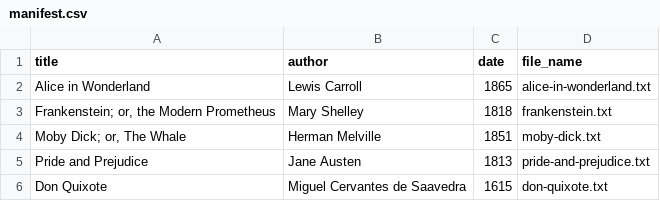
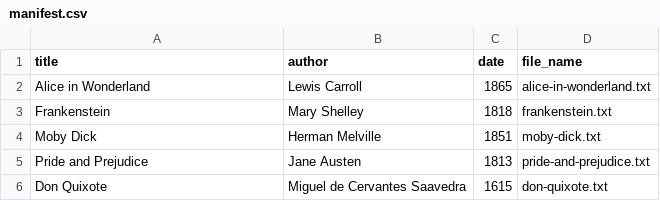
Before and after one commit to michaelgfalk/text-analysis-workshop, a CSV file: release/workshop/data/manifest.csv, drawn as a sheet.

Commit message:
workshop v1

```diff
--- a/release/workshop/data/manifest.csv
+++ b/release/workshop/data/manifest.csv
@@ -2,5 +2,5 @@ title,author,date,file_name
 Alice in Wonderland,Lewis Carroll,1865,alice-in-wonderland.txt
-"Frankenstein; or, the Modern Prometheus",Mary Shelley,1818,frankenstein.txt
-"Moby Dick; or, The Whale",Herman Melville,1851,moby-dick.txt
+Frankenstein,Mary Shelley,1818,frankenstein.txt
+Moby Dick,Herman Melville,1851,moby-dick.txt
 Pride and Prejudice,Jane Austen,1813,pride-and-prejudice.txt
-Don Quixote,Miguel Cervantes de Saavedra,1615,don-quixote.txt
+Don Quixote,Miguel de Cervantes Saavedra,1615,don-quixote.txt
```
Also changed, not shown: source/workshop/data/manifest.csv, 10 other files.
